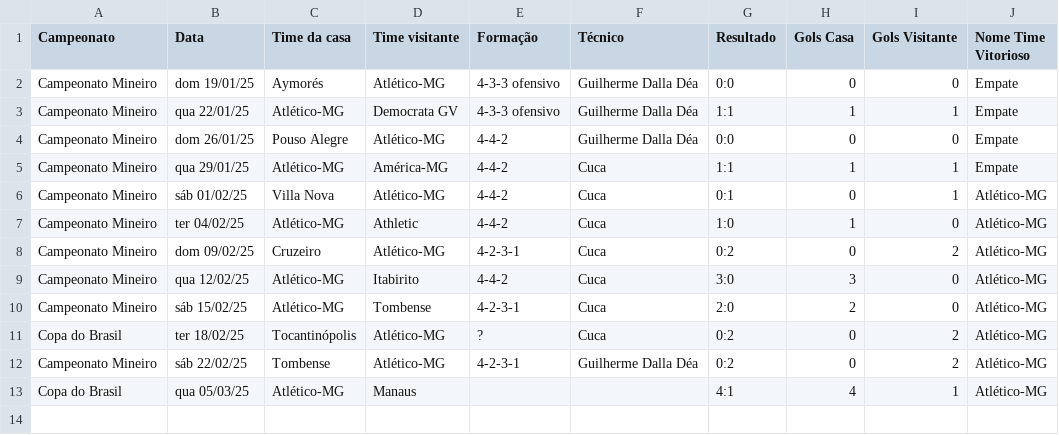
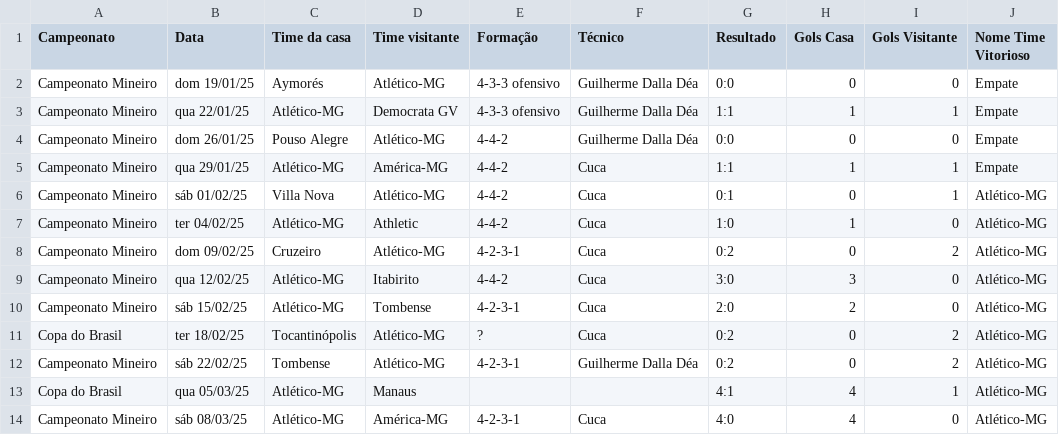
Before and after one commit to vinicius-mouzinho/Aproveitamento-Times-BR, a CSV file: data/Temporada Atlético-MG 2025.csv, drawn as a sheet.

```diff
--- a/data/Temporada Atlético-MG 2025.csv
+++ b/data/Temporada Atlético-MG 2025.csv
@@ -13 +13,2 @@ Campeonato Mineiro,sáb 22/02/25,Tombense,Atlético-MG,4-2-3-1,Guilherme Dalla D
 Copa do Brasil,qua 05/03/25,Atlético-MG,Manaus,,,4:1,4,1,Atlético-MG
+Campeonato Mineiro,sáb 08/03/25,Atlético-MG,América-MG,4-2-3-1,Cuca,4:0,4,0,Atlético-MG
```
Also changed, not shown: data/Temporada Bahia 2025.csv, data/Temporada Ceará 2025.csv, 2 other files.
